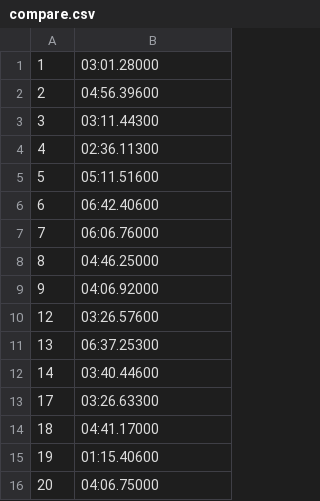
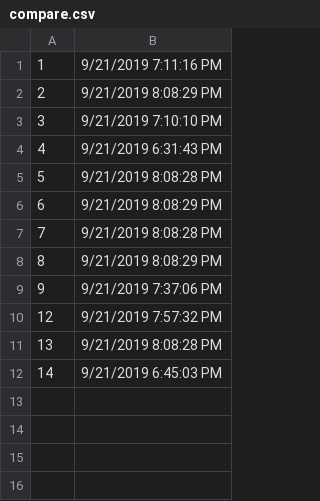
Before and after one commit to DanDiCesare/BajaWebData, a CSV file: compare.csv, drawn as a sheet.

Commit message:
added lap counts and lap compare

```diff
--- a/compare.csv
+++ b/compare.csv
@@ -1,16 +1,12 @@
-1,03:01.28000
-2,04:56.39600
-3,03:11.44300
-4,02:36.11300
-5,05:11.51600
-6,06:42.40600
-7,06:06.76000
-8,04:46.25000
-9,04:06.92000
-12,03:26.57600
-13,06:37.25300
-14,03:40.44600
-17,03:26.63300
-18,04:41.17000
-19,01:15.40600
-20,04:06.75000
+1,9/21/2019 7:11:16 PM
+2,9/21/2019 8:08:29 PM
+3,9/21/2019 7:10:10 PM
+4,9/21/2019 6:31:43 PM
+5,9/21/2019 8:08:28 PM
+6,9/21/2019 8:08:29 PM
+7,9/21/2019 8:08:28 PM
+8,9/21/2019 8:08:29 PM
+9,9/21/2019 7:37:06 PM
+12,9/21/2019 7:57:32 PM
+13,9/21/2019 8:08:28 PM
+14,9/21/2019 6:45:03 PM
```
Also changed, not shown: 3 other files.
